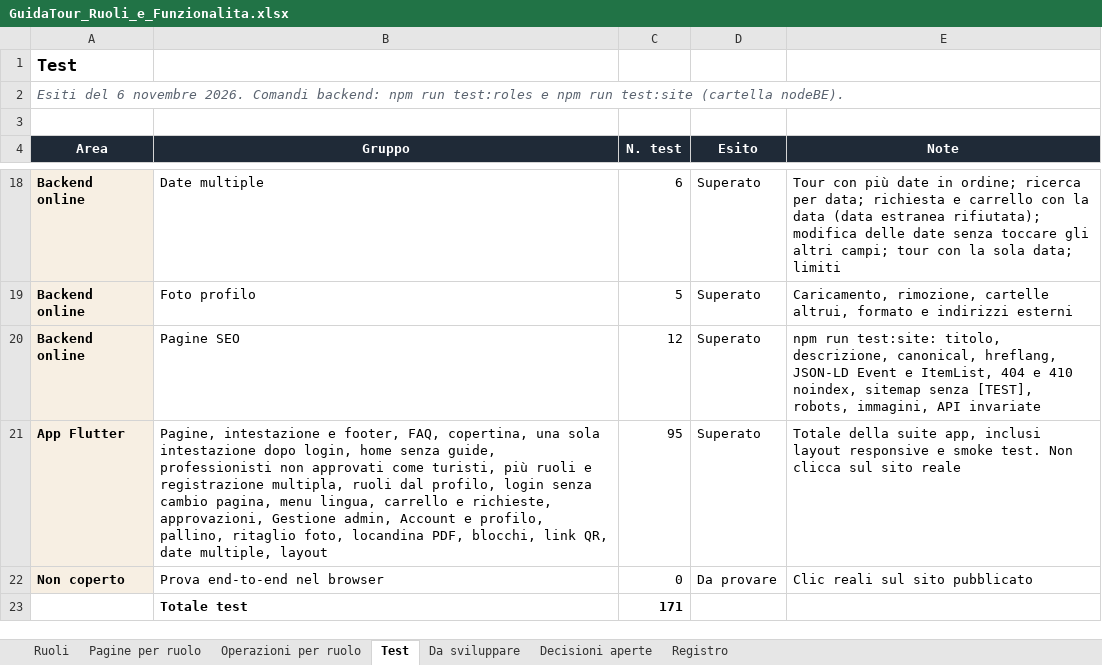
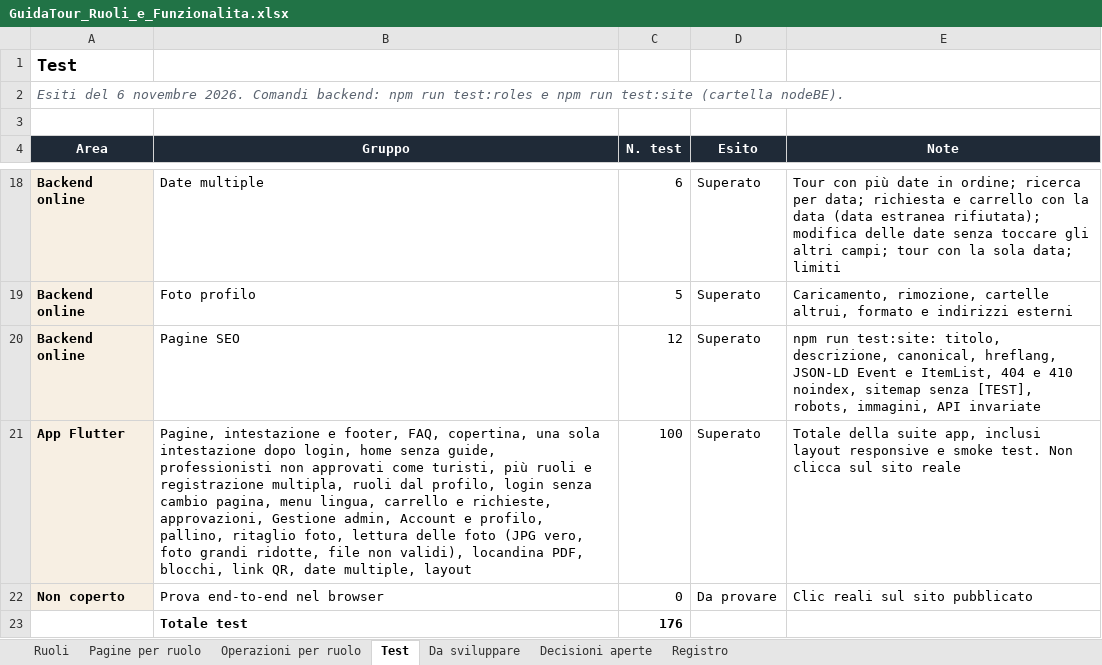
Before and after one commit to AlexJJJava/guidatour, an Excel workbook: flutter/docs/GuidaTour_Ruoli_e_Funzionalita.xlsx, sheet Test, drawn as a sheet; only a part is shown, gaps mark what is left out; values as stored, in another font and other column widths than the file's, no borders; the diff names each change by its address in the sheet, - before the commit and + after, or states it on an @@ line.

```diff
--- a/flutter/docs/GuidaTour_Ruoli_e_Funzionalita.xlsx (sheet Test)
+++ b/flutter/docs/GuidaTour_Ruoli_e_Funzionalita.xlsx (sheet Test)
-B21 (Gruppo): …ritaglio foto, locandina PDF,…
+B21 (Gruppo): …ritaglio foto, lettura delle foto (JPG vero, foto grandi ridotte, file non validi), locandina PDF,…
-C21 (N. test): 95
+C21 (N. test): 100
-C23 (N. test): 171
+C23 (N. test): 176
```
Also changed, not shown: sheet Registro, 1 other file.
